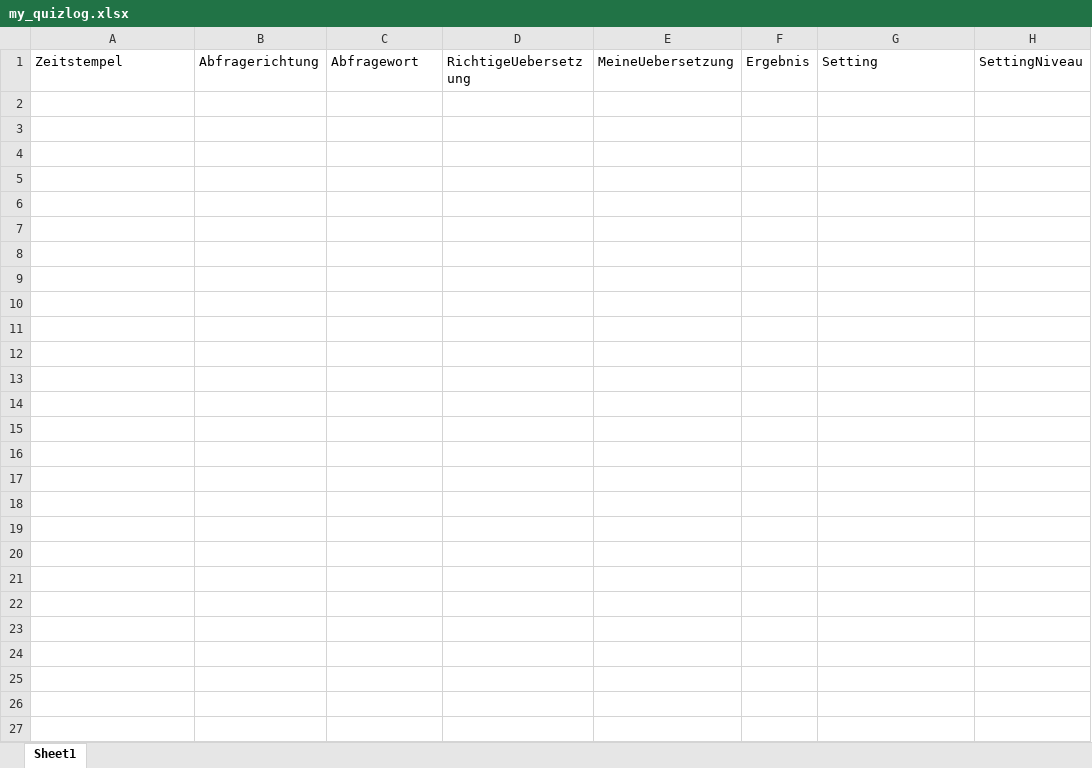
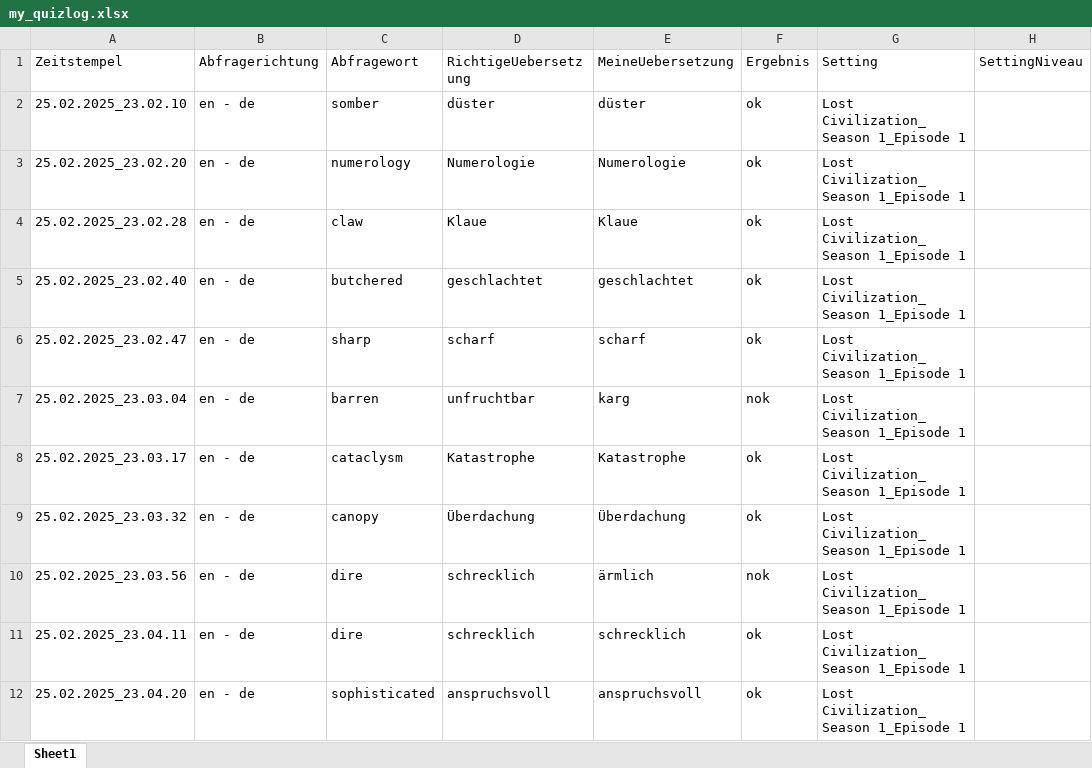
Before and after one commit to MaetthuK/Translator_Excel, an Excel workbook: my_quizlog.xlsx, sheet Sheet1, drawn as a sheet; values as stored, in another font and other column widths than the file's, no borders; the diff names each change by its address in the sheet, - before the commit and + after, or states it on an @@ line.

```diff
--- a/my_quizlog.xlsx (sheet Sheet1)
+++ b/my_quizlog.xlsx (sheet Sheet1)
+row 2: 25.02.2025_23.02.10 | en - de | somber | düster | düster | ok | Lost Civilization_Season 1_Episode 1
+row 3: 25.02.2025_23.02.20 | en - de | numerology | Numerologie | Numerologie | ok | Lost Civilization_Season 1_Episode 1
+row 4: 25.02.2025_23.02.28 | en - de | claw | Klaue | Klaue | ok | Lost Civilization_Season 1_Episode 1
+row 5: 25.02.2025_23.02.40 | en - de | butchered | geschlachtet | geschlachtet | ok | Lost Civilization_Season 1_Episode 1
+row 6: 25.02.2025_23.02.47 | en - de | sharp | scharf | scharf | ok | Lost Civilization_Season 1_Episode 1
+row 7: 25.02.2025_23.03.04 | en - de | barren | unfruchtbar | karg | nok | Lost Civilization_Season 1_Episode 1
+row 8: 25.02.2025_23.03.17 | en - de | cataclysm | Katastrophe | Katastrophe | ok | Lost Civilization_Season 1_Episode 1
+row 9: 25.02.2025_23.03.32 | en - de | canopy | Überdachung | Überdachung | ok | Lost Civilization_Season 1_Episode 1
+row 10: 25.02.2025_23.03.56 | en - de | dire | schrecklich | ärmlich | nok | Lost Civilization_Season 1_Episode 1
+row 11: 25.02.2025_23.04.11 | en - de | dire | schrecklich | schrecklich | ok | Lost Civilization_Season 1_Episode 1
+row 12: 25.02.2025_23.04.20 | en - de | sophisticated | anspruchsvoll | anspruchsvoll | ok | Lost Civilization_Season 1_Episode 1
```
Also changed, not shown: my_Lost_Civilization_Season_1_Episode_1.xlsx, my_querys.xlsx, 4 other files.
